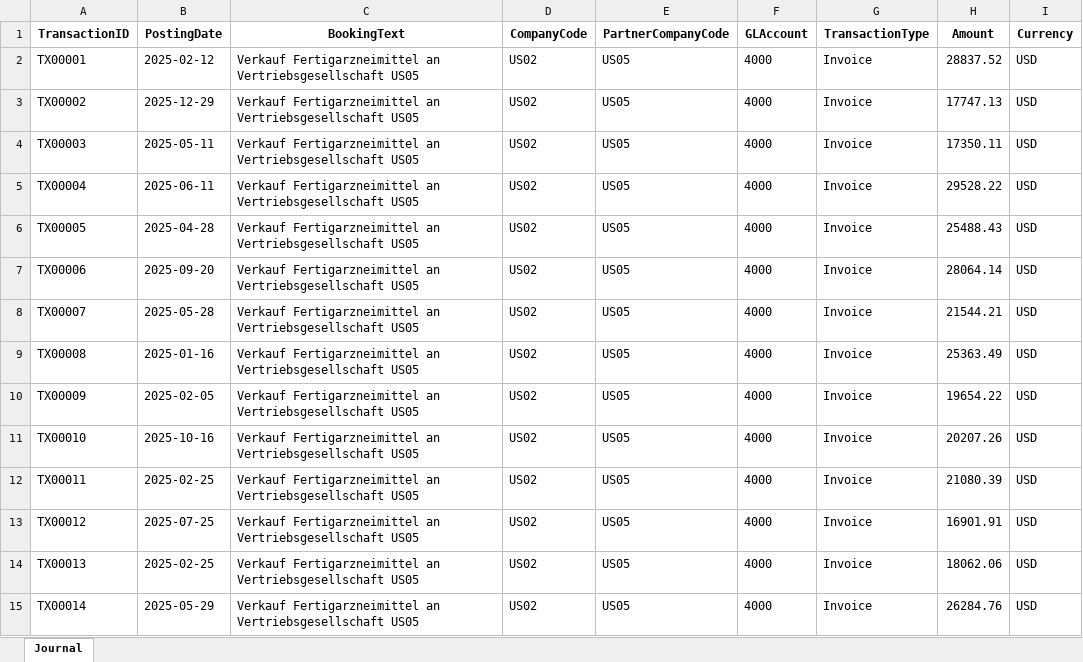
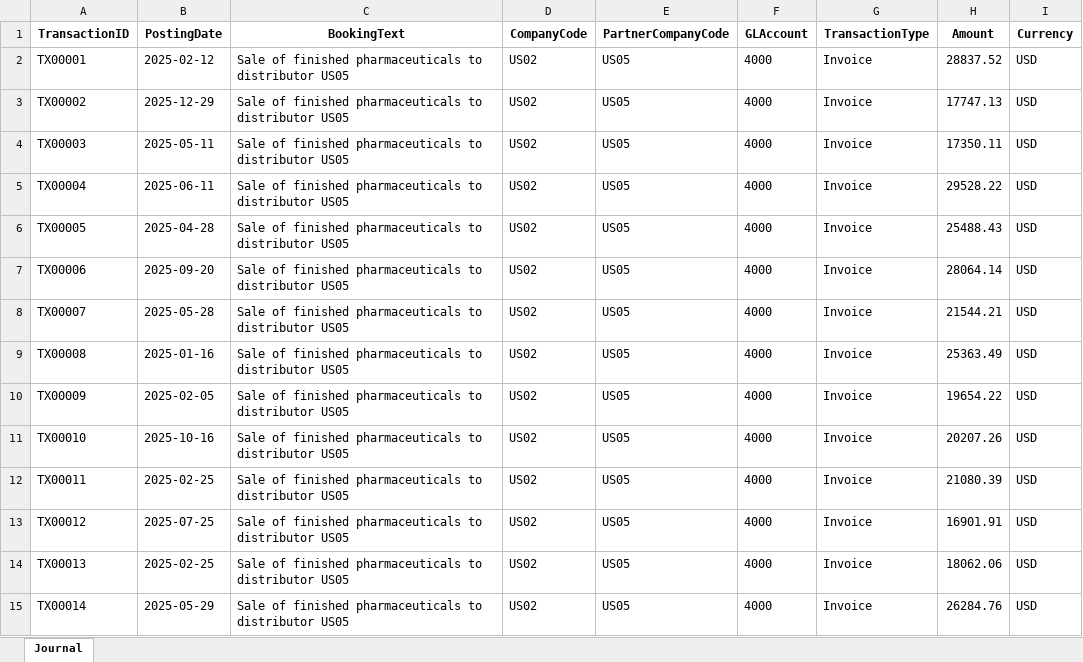
Before and after one commit to anhthotruong95-droid/transfer-pricing-pipeline, an Excel workbook: data/raw_erp_export.xlsx, sheet Journal, drawn as a sheet; only a part is shown; values as stored, in another font and other column widths than the file's, no borders; the diff covers the shown part only; the diff names each change by its address in the sheet, - before the commit and + after, or states it on an @@ line.

```diff
--- a/data/raw_erp_export.xlsx (sheet Journal)
+++ b/data/raw_erp_export.xlsx (sheet Journal)
-C2:C15 (BookingText): Verkauf Fertigarzneimittel an Vertriebsgesellschaft US05
+C2:C15 (BookingText): Sale of finished pharmaceuticals to distributor US05
```
Also changed, not shown: 199 edited cells elsewhere in this sheet, data/benchmark_studies.xlsx, data/entity_financials.xlsx, 4 other files.
